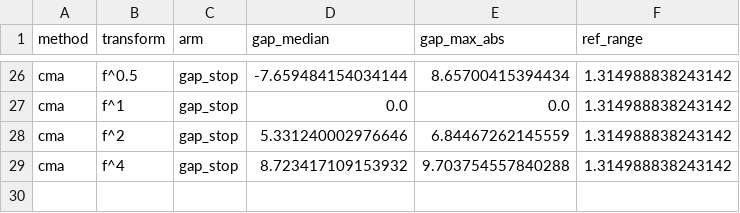
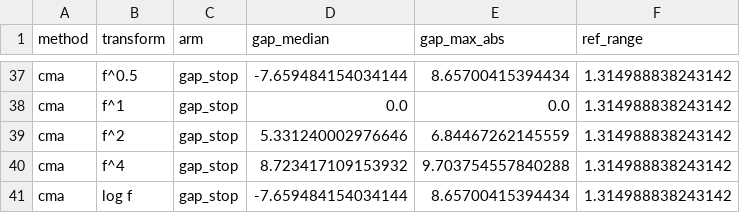
Before and after one commit to danielfodgaard/BOvsCMAES, a CSV file: results/e1_monotone/gaps.csv, drawn as a sheet; only a part is shown, gaps mark what is left out; the diff covers the shown part only; the diff names each change by its address in the sheet, - before the commit and + after, or states it on an @@ line.

```diff
--- a/results/e1_monotone/gaps.csv
+++ b/results/e1_monotone/gaps.csv
+row 41: cma | log f | gap_stop | -7.659484154034144 | 8.65700415394434 | 1.314988838243142
```
Also changed, not shown: 11 added rows and 14 edited cells elsewhere in this file, results/e1_monotone/cma.csv, 25 other files.
